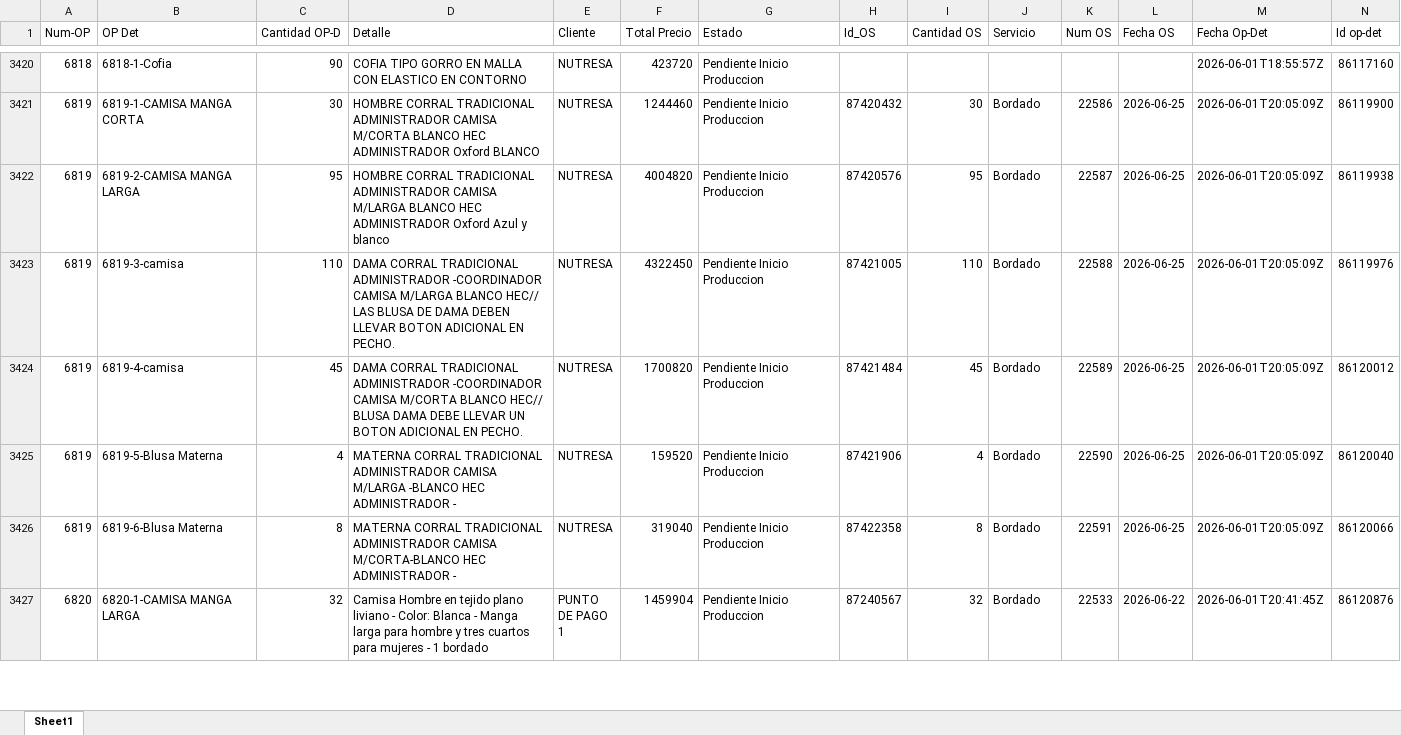
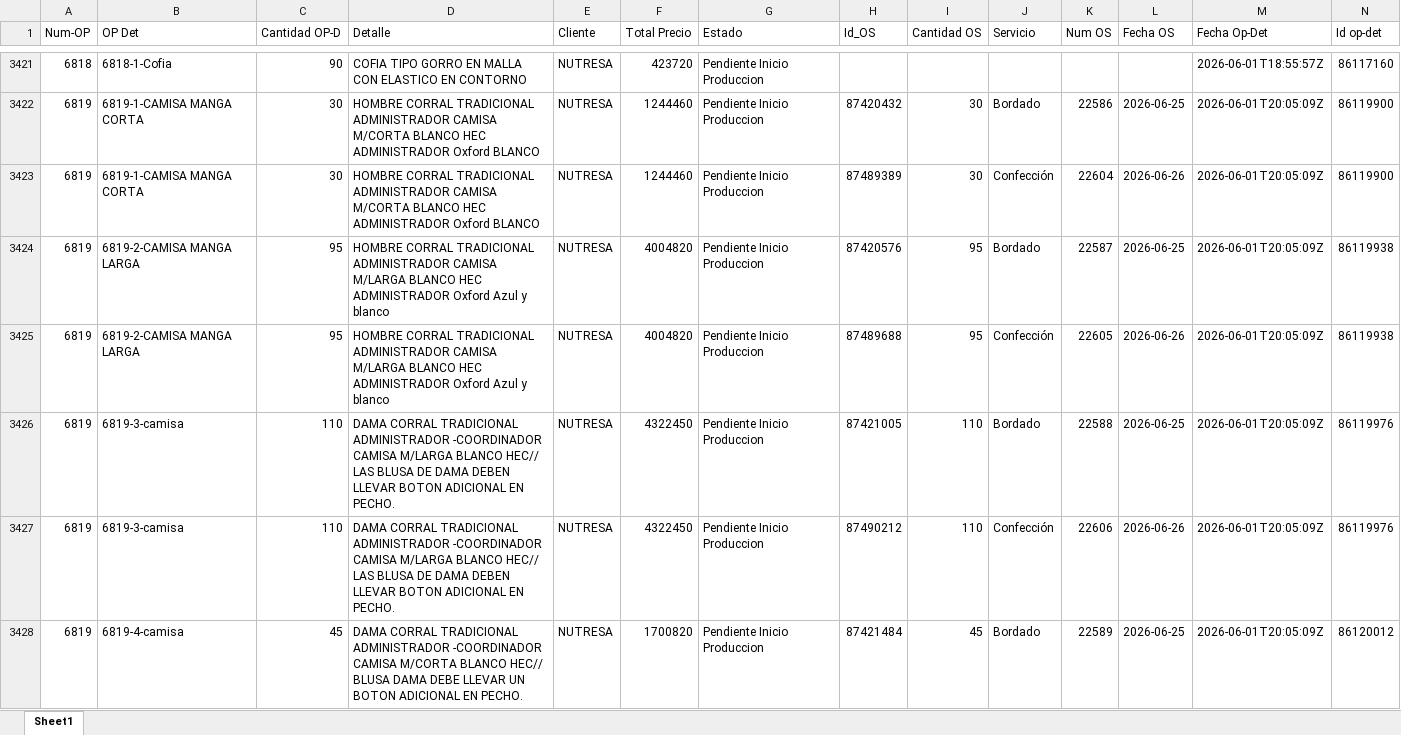
Before and after one commit to LalaSolarteW/actualizacion-ops-produccion, an Excel workbook: op_det_os.xlsx, sheet Sheet1, drawn as a sheet; only a part is shown, gaps mark what is left out; the shorter side is filled out with more unchanged rows; values as stored, in another font and other column widths than the file's, no borders; the diff covers the shown part only; the diff names each change by its address in the sheet, - before the commit and + after, or states it on an @@ line.

```diff
--- a/op_det_os.xlsx (sheet Sheet1)
+++ b/op_det_os.xlsx (sheet Sheet1)
+row 3423: 6819 | 6819-1-CAMISA MANGA CORTA | 30 | HOMBRE CORRAL TRADICIONAL ADMINISTRADOR CAMISA M/CORTA BLANCO HEC ADMINISTRADOR Oxford BLANCO | NUTRESA | 1244460 | Pendiente Inicio Produccion | 87489389 | 30 | Confección | 22604 | 2026-06-26 | 2026-06-01T20:05:09Z | 86119900
+row 3425: 6819 | 6819-2-CAMISA MANGA LARGA | 95 | HOMBRE CORRAL TRADICIONAL ADMINISTRADOR CAMISA M/LARGA BLANCO HEC ADMINISTRADOR Oxford Azul y blanco | NUTRESA | 4004820 | Pendiente Inicio Produccion | 87489688 | 95 | Confección | 22605 | 2026-06-26 | 2026-06-01T20:05:09Z | 86119938
+row 3427: 6819 | 6819-3-camisa | 110 | DAMA CORRAL TRADICIONAL ADMINISTRADOR -COORDINADOR CAMISA M/LARGA BLANCO HEC// LAS BLUSA DE DAMA DEBEN LLEVAR BOTON ADICIONAL EN PECHO. | NUTRESA | 4322450 | Pendiente Inicio Produccion | 87490212 | 110 | Confección | 22606 | 2026-06-26 | 2026-06-01T20:05:09Z | 86119976
```
Also changed, not shown: 59 added rows, 8 removed rows and 15 edited cells elsewhere in this sheet, op_det_completo.xlsx.
